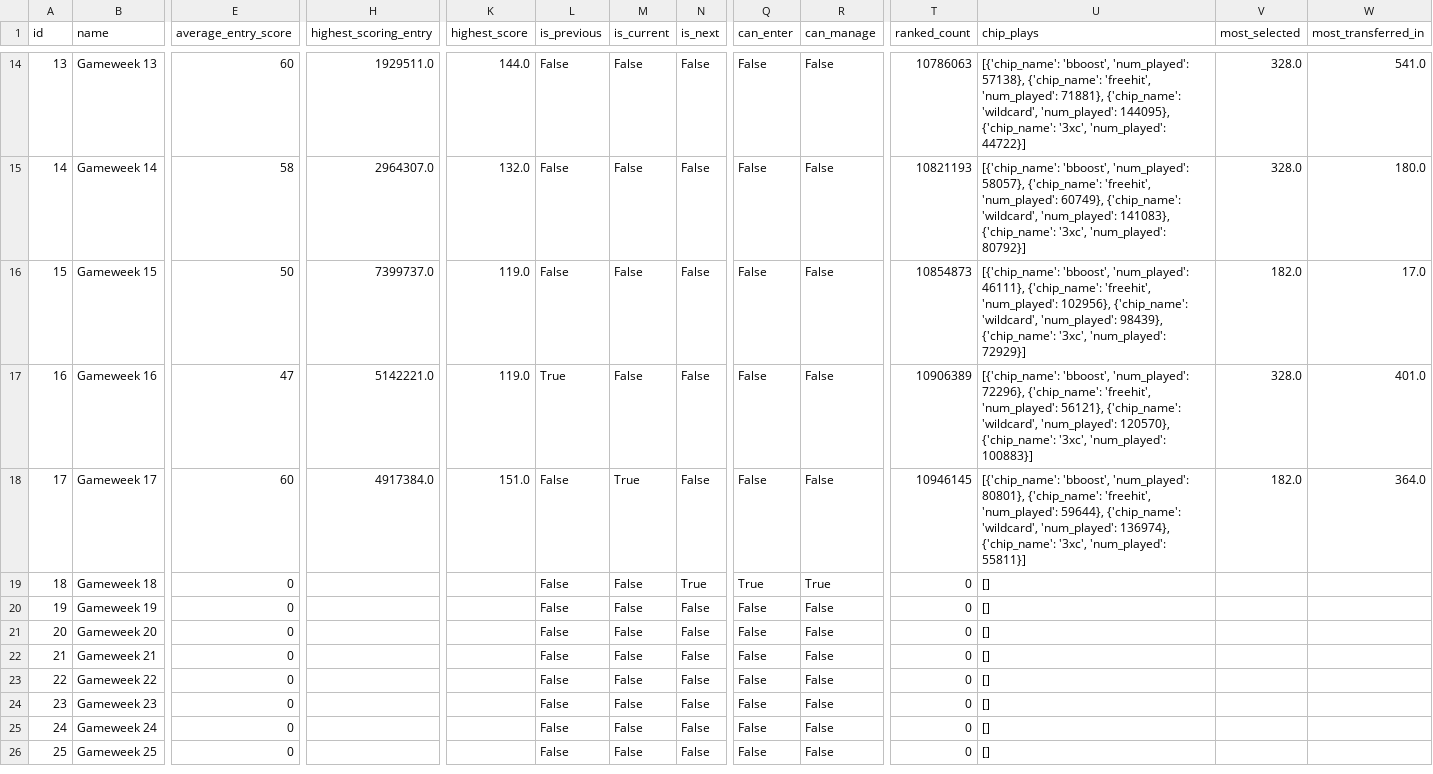
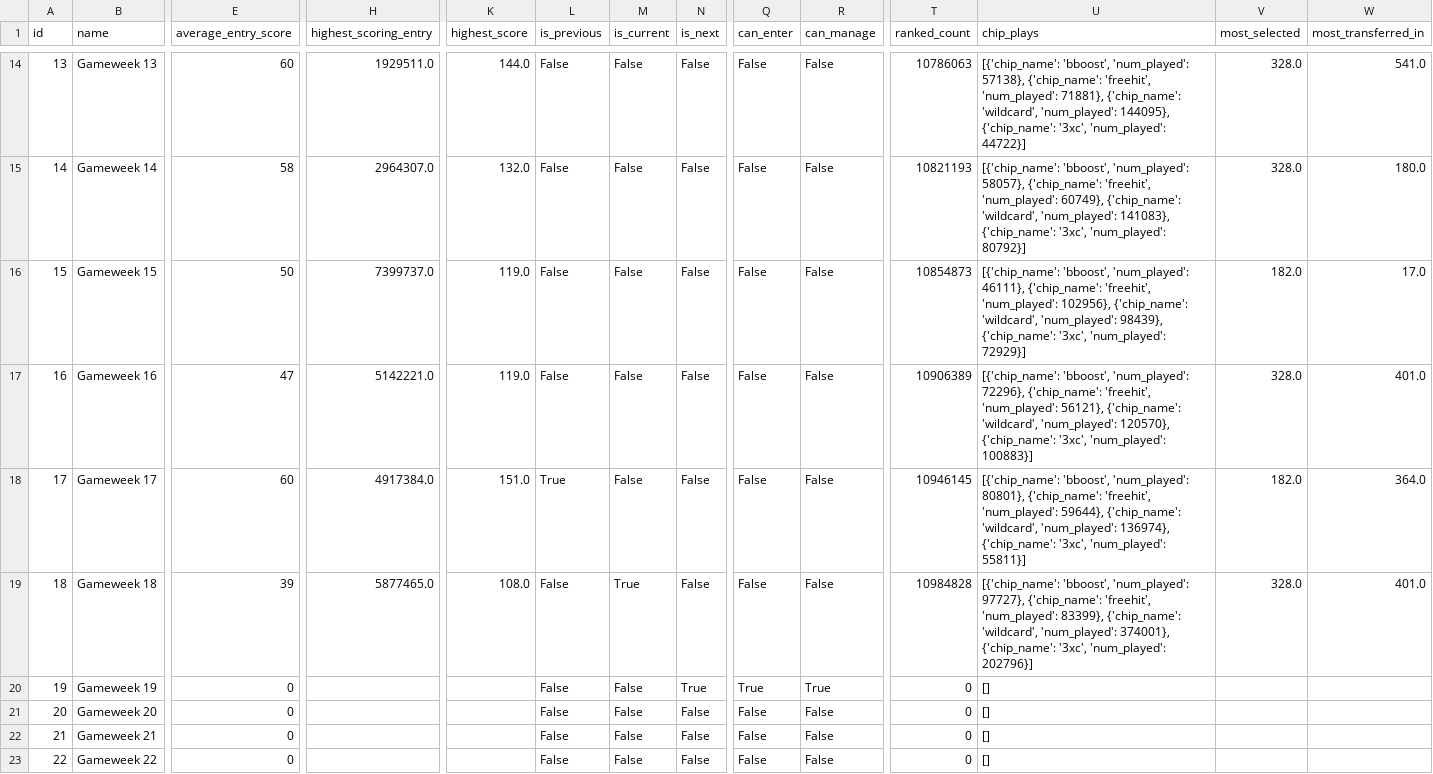
Before and after one commit to Theran500/fpl-data-automation, a CSV file: events.csv, drawn as a sheet; only a part is shown, gaps mark what is left out; the shorter side is filled out with more unchanged rows; the diff covers the shown part only; the diff names each change by its address in the sheet, - before the commit and + after, or states it on an @@ line.

Commit message:
Update with latest data

```diff
--- a/events.csv
+++ b/events.csv
-L17 (is_previous): True
+L17 (is_previous): False
-L18 (is_previous): False
+L18 (is_previous): True
-M18 (is_current): True
+M18 (is_current): False
-E19 (average_entry_score): 0
+E19 (average_entry_score): 39
-H19 (highest_scoring_entry): (empty)
+H19 (highest_scoring_entry): 5877465.0
-K19 (highest_score): (empty)
+K19 (highest_score): 108.0
-M19 (is_current): False
+M19 (is_current): True
-N19 (is_next): True
+N19 (is_next): False
-Q19 (can_enter): True
+Q19 (can_enter): False
-R19 (can_manage): True
+R19 (can_manage): False
-T19 (ranked_count): 0
+T19 (ranked_count): 10984828
-U19 (chip_plays): []
+U19 (chip_plays): [{'chip_name': 'bboost', 'num_played': 97727}, {'chip_name': 'freehit', 'num_played': 83399}, {'chip_name': 'wildcard', 'num_played': 374001}, {'chip_name': '3xc', 'num_played': 202796}]
-V19 (most_selected): (empty)
+V19 (most_selected): 328.0
-W19 (most_transferred_in): (empty)
+W19 (most_transferred_in): 401.0
-N20 (is_next): False
+N20 (is_next): True
-Q20 (can_enter): False
+Q20 (can_enter): True
-R20 (can_manage): False
+R20 (can_manage): True
```
Also changed, not shown: 6 edited cells elsewhere in this file, element_types.csv, players.csv.
